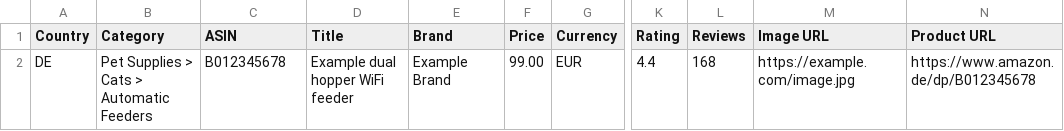
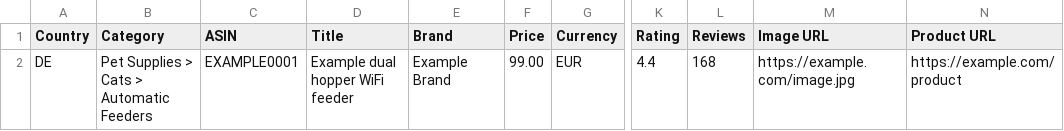
Before and after one commit to DDDvaA/AM-master, a CSV file: static/sample_import_template.csv, drawn as a sheet; only a part is shown, gaps mark what is left out; the diff names each change by its address in the sheet, - before the commit and + after, or states it on an @@ line.

```diff
--- a/static/sample_import_template.csv
+++ b/static/sample_import_template.csv
-C2 (ASIN): B012345678
+C2 (ASIN): EXAMPLE0001
-N2 (Product URL): https://www.amazon.de/dp/B012345678
+N2 (Product URL): https://example.com/product
```
Also changed, not shown: 4 other files.
